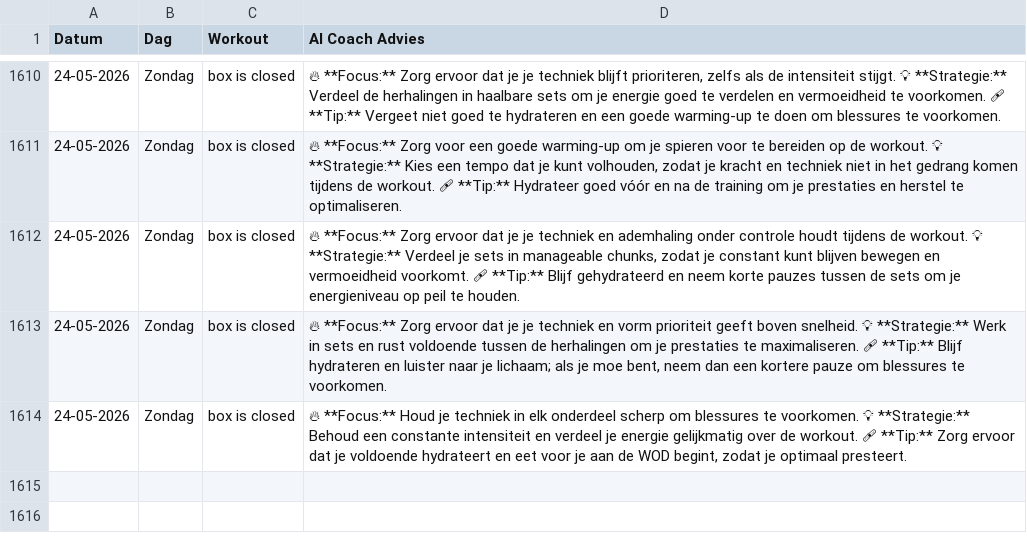
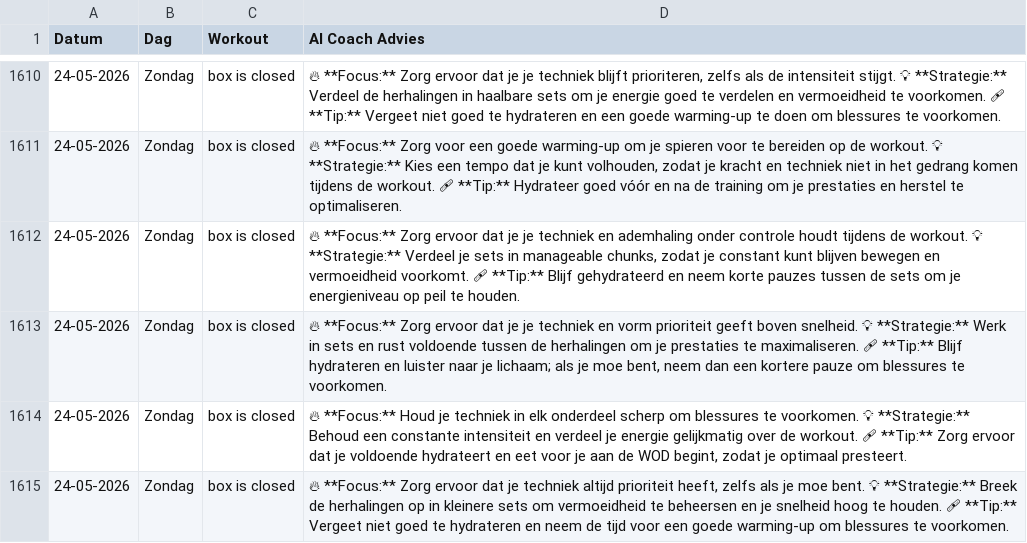
Before and after one commit to brarooijakkers-ai/bink-scraper, a CSV file: history.csv, drawn as a sheet; only a part is shown, gaps mark what is left out.

```diff
--- a/history.csv
+++ b/history.csv
@@ -1614 +1614,2 @@ Datum,Dag,Workout,AI Coach Advies
 24-05-2026,Zondag,box is closed,"🔥 **Focus:** Houd je techniek in elk onderdeel scherp om blessures te voorkomen.   💡 **Strategie:** Behoud een constante intensiteit en verdeel je energie gelijkmatig over de workout.   🩹 **Tip:** Zorg ervoor dat je voldoende hydrateert en eet voor je aan de WOD begint, zodat je optimaal presteert."
+24-05-2026,Zondag,box is closed,"🔥 **Focus:** Zorg ervoor dat je techniek altijd prioriteit heeft, zelfs als je moe bent.   💡 **Strategie:** Breek de herhalingen op in kleinere sets om vermoeidheid te beheersen en je snelheid hoog te houden.   🩹 **Tip:** Vergeet niet goed te hydrateren en neem de tijd voor een goede warming-up om blessures te voorkomen."
```
Also changed, not shown: 1 other file.
